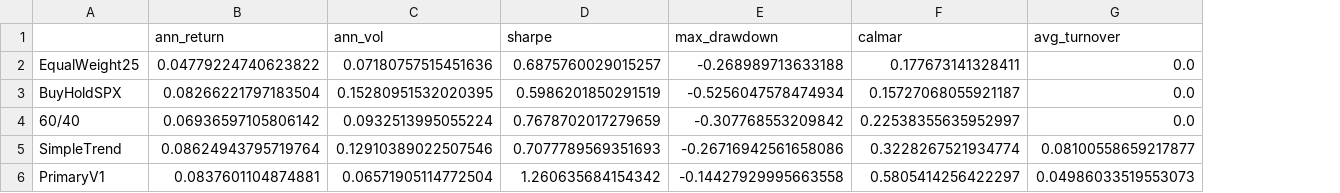
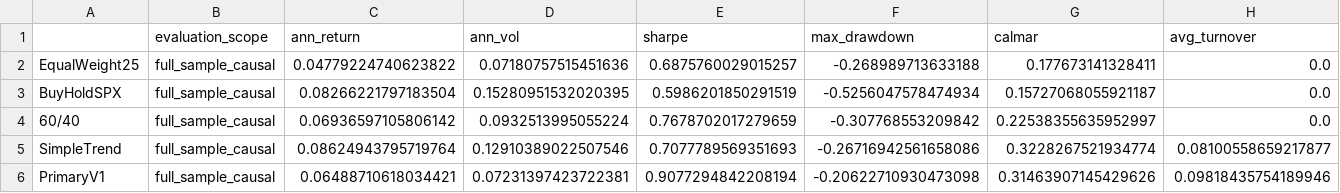
Before and after one commit to cristhianparedes0924-web/ssga-meta-labeling, a CSV file: reports/results/benchmarks_summary.csv, drawn as a sheet; only a part is shown; addresses are those after the commit; the diff covers the shown part only; the diff names each change by its address in the sheet, - before the commit and + after, or states it on an @@ line.

```diff
--- a/reports/results/benchmarks_summary.csv
+++ b/reports/results/benchmarks_summary.csv
+column B (evaluation_scope), rows 2-6: all full_sample_causal
-C6 (ann_return): 0.0837601104874881
+C6 (ann_return): 0.06488710618034421
-D6 (ann_vol): 0.06571905114772504
+D6 (ann_vol): 0.07231397423722381
-E6 (sharpe): 1.260635684154342
+E6 (sharpe): 0.9077294842208194
-F6 (max_drawdown): -0.14427929995663558
+F6 (max_drawdown): -0.20622710930473098
-G6 (calmar): 0.5805414256422297
+G6 (calmar): 0.31463907145429626
-H6 (avg_turnover): 0.04986033519553073
+H6 (avg_turnover): 0.09818435754189946
```
Also changed, not shown: 5 edited cells elsewhere in this file, reports/results/primary_v1_backtest.csv, reports/results/primary_v1_classification.csv, 18 other files.
